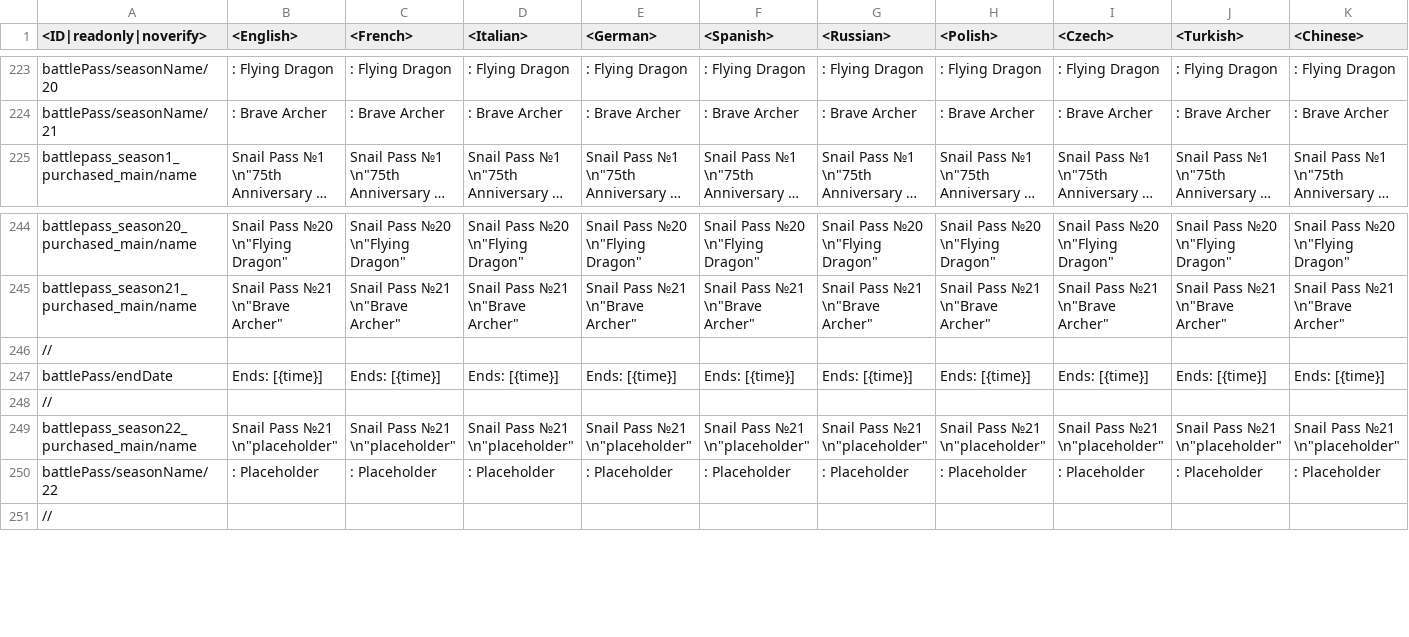
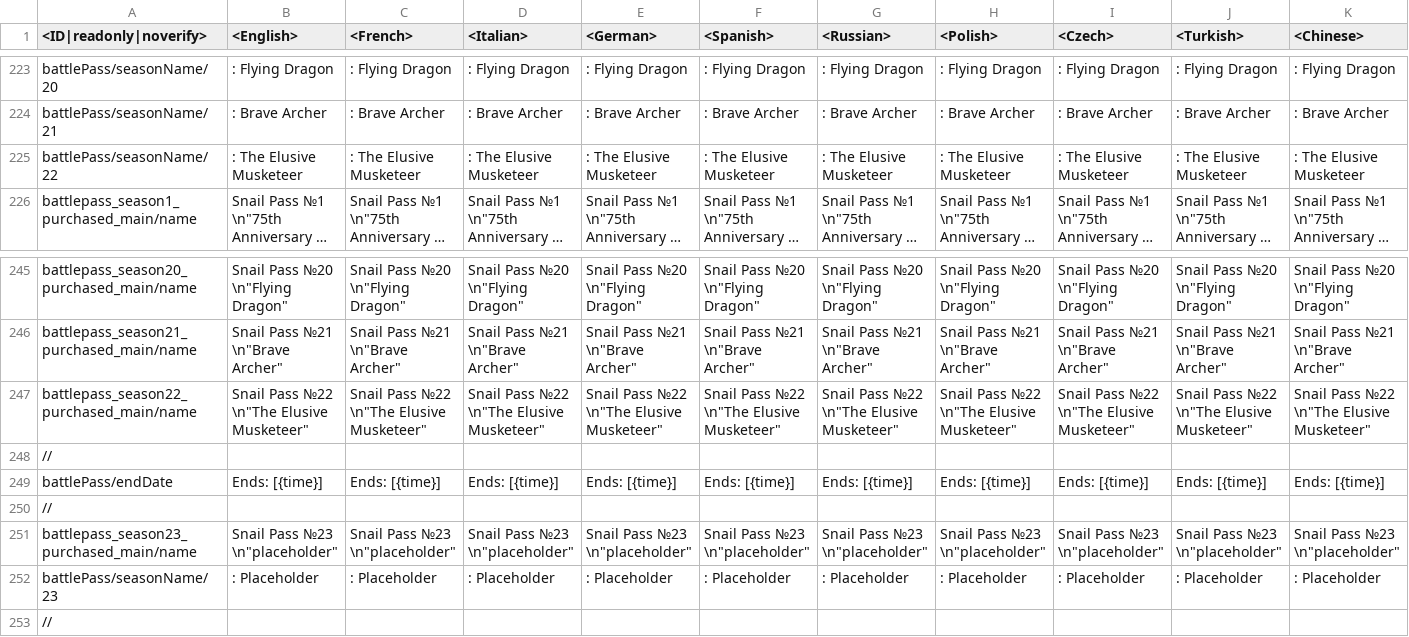
Before and after one commit to leroyonly/warthunder-lang, a CSV file: custom_bp_text.csv, drawn as a sheet; only a part is shown, gaps mark what is left out; long unchanged cells end in …; addresses are those after the commit; rows hold the shown columns only; the diff covers the shown part only; the diff names each change by its address in the sheet, - before the commit and + after, or states it on an @@ line.

Commit message:
Added support for BP 22

```diff
--- a/custom_bp_text.csv
+++ b/custom_bp_text.csv
+row 225: battlePass/seasonName/22 | : The Elusive Musketeer | : The Elusive Musketeer | : The Elusive Musketeer | : The Elusive Musketeer | : The Elusive Musketeer | : The Elusive Musketeer | : The Elusive Musketeer | : The Elusive Musketeer | : The Elusive Musketeer | : The Elusive Musketeer
+row 247: battlepass_season22_purchased_main/name | Snail Pass №22 \n"The Elusive Musketeer" | Snail Pass №22 \n"The Elusive Musketeer" | Snail Pass №22 \n"The Elusive Musketeer" | Snail Pass №22 \n"The Elusive Musketeer" | Snail Pass №22 \n"The Elusive Musketeer" | Snail Pass №22 \n"The Elusive Musketeer" | Snail Pass №22 \n"The Elusive Musketeer" | Snail Pass №22 \n"The Elusive Musketeer" | Snail Pass №22 \n"The Elusive Musketeer" | Snail Pass №22 \n"The Elusive Musketeer"
-A251 (<ID|readonly|noverify>): battlepass_season22_purchased_main/name
+A251 (<ID|readonly|noverify>): battlepass_season23_purchased_main/name
-B251 (<English>): Snail Pass №21 \n"placeholder"
+B251 (<English>): Snail Pass №23 \n"placeholder"
-C251 (<French>): Snail Pass №21 \n"placeholder"
+C251 (<French>): Snail Pass №23 \n"placeholder"
-D251 (<Italian>): Snail Pass №21 \n"placeholder"
+D251 (<Italian>): Snail Pass №23 \n"placeholder"
-E251 (<German>): Snail Pass №21 \n"placeholder"
+E251 (<German>): Snail Pass №23 \n"placeholder"
-F251 (<Spanish>): Snail Pass №21 \n"placeholder"
+F251 (<Spanish>): Snail Pass №23 \n"placeholder"
-G251 (<Russian>): Snail Pass №21 \n"placeholder"
+G251 (<Russian>): Snail Pass №23 \n"placeholder"
-H251 (<Polish>): Snail Pass №21 \n"placeholder"
+H251 (<Polish>): Snail Pass №23 \n"placeholder"
-I251 (<Czech>): Snail Pass №21 \n"placeholder"
+I251 (<Czech>): Snail Pass №23 \n"placeholder"
-J251 (<Turkish>): Snail Pass №21 \n"placeholder"
+J251 (<Turkish>): Snail Pass №23 \n"placeholder"
-K251 (<Chinese>): Snail Pass №21 \n"placeholder"
+K251 (<Chinese>): Snail Pass №23 \n"placeholder"
-A252 (<ID|readonly|noverify>): battlePass/seasonName/22
+A252 (<ID|readonly|noverify>): battlePass/seasonName/23
```
Also changed, not shown: 10 edited cells elsewhere in this file.
